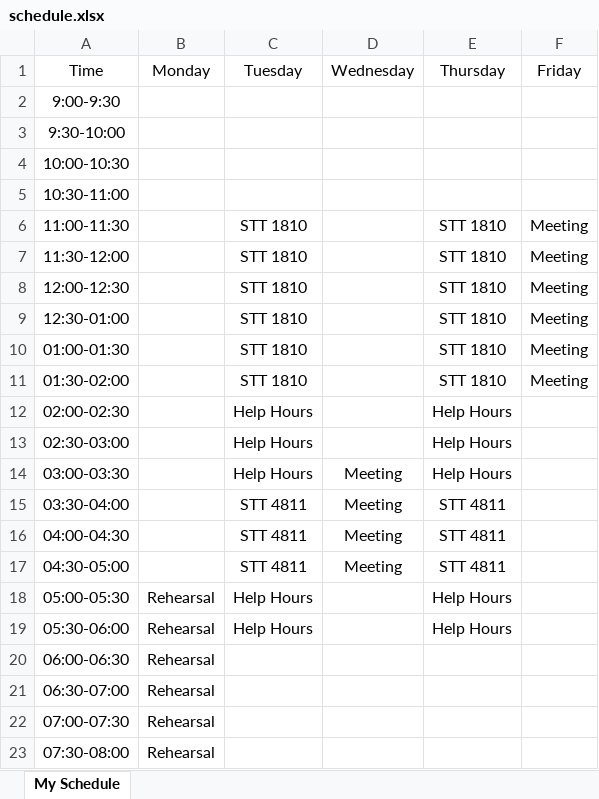
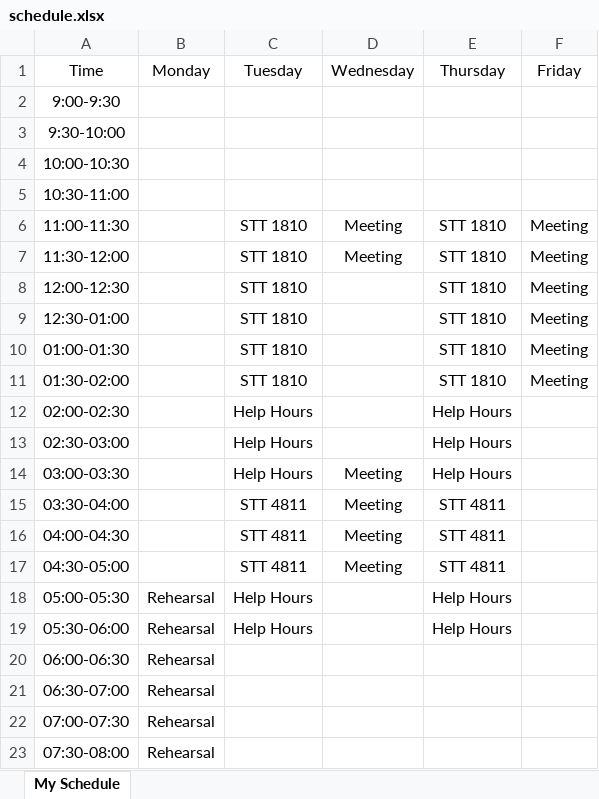
Before and after one commit to jillthomley/jillthomley.github.io, an Excel workbook: schedule.xlsx, sheet My Schedule, drawn as a sheet; values as stored, in another font and other column widths than the file's, no borders; the diff names each change by its address in the sheet, - before the commit and + after, or states it on an @@ line.

Commit message:
Add math ed meeting time

```diff
--- a/schedule.xlsx (sheet My Schedule)
+++ b/schedule.xlsx (sheet My Schedule)
-D6:D7 (Wednesday): (empty)
+D6:D7 (Wednesday): Meeting
```
